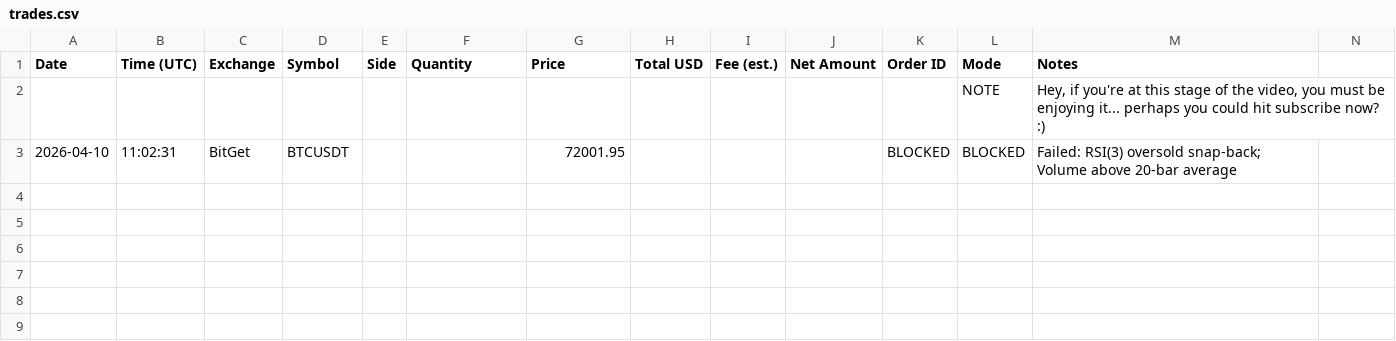
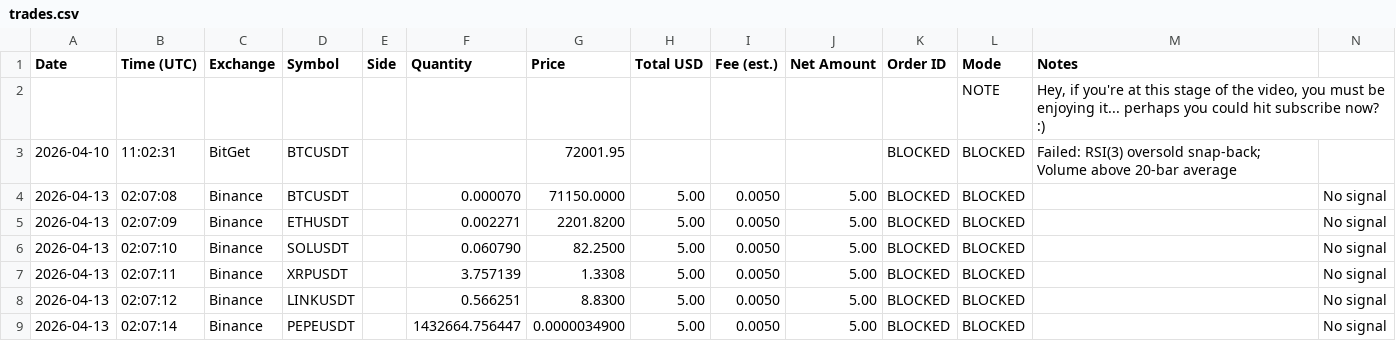
Before and after one commit to eddiesk-1/TradeBotIQ, a CSV file: trades.csv, drawn as a sheet; the diff names each change by its address in the sheet, - before the commit and + after, or states it on an @@ line.

```diff
--- a/trades.csv
+++ b/trades.csv
+row 4: 2026-04-13 | 02:07:08 | Binance | BTCUSDT |  | 0.000070 | 71150.0000 | 5.00 | 0.0050 | 5.00 | BLOCKED | BLOCKED |  | No signal
+row 5: 2026-04-13 | 02:07:09 | Binance | ETHUSDT |  | 0.002271 | 2201.8200 | 5.00 | 0.0050 | 5.00 | BLOCKED | BLOCKED |  | No signal
+row 6: 2026-04-13 | 02:07:10 | Binance | SOLUSDT |  | 0.060790 | 82.2500 | 5.00 | 0.0050 | 5.00 | BLOCKED | BLOCKED |  | No signal
+row 7: 2026-04-13 | 02:07:11 | Binance | XRPUSDT |  | 3.757139 | 1.3308 | 5.00 | 0.0050 | 5.00 | BLOCKED | BLOCKED |  | No signal
+row 8: 2026-04-13 | 02:07:12 | Binance | LINKUSDT |  | 0.566251 | 8.8300 | 5.00 | 0.0050 | 5.00 | BLOCKED | BLOCKED |  | No signal
+row 9: 2026-04-13 | 02:07:14 | Binance | PEPEUSDT |  | 1432664.756447 | 0.0000034900 | 5.00 | 0.0050 | 5.00 | BLOCKED | BLOCKED |  | No signal
```
Also changed, not shown: 4 other files.
